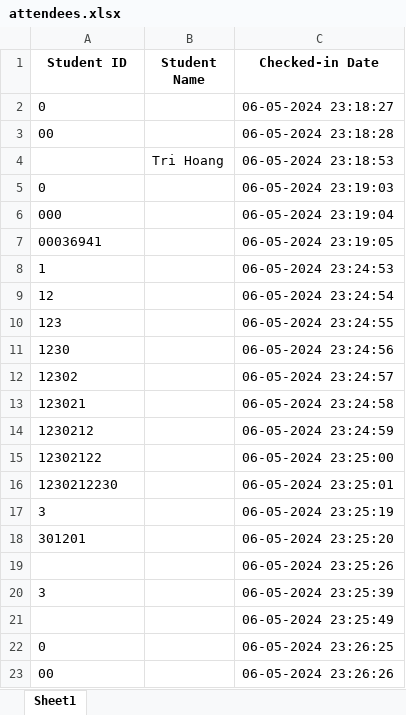
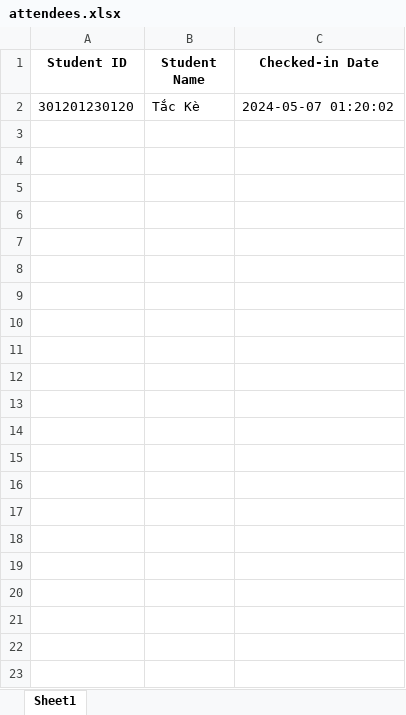
Before and after one commit to khanhkhanh1210/RFID_EMBEDDED, an Excel workbook: check_in_gui/attendees.xlsx, sheet Sheet1, drawn as a sheet; values as stored, in another font and other column widths than the file's, no borders; removed rows and columns are numbered as before the commit, all else as after; the diff names each change by its address in the sheet, - before the commit and + after, or states it on an @@ line.

```diff
--- a/check_in_gui/attendees.xlsx (sheet Sheet1)
+++ b/check_in_gui/attendees.xlsx (sheet Sheet1)
-row 2: 0 |  | 06-05-2024 23:18:27
-row 3: 00 |  | 06-05-2024 23:18:28
-row 4:  | Tri Hoang | 06-05-2024 23:18:53
-row 5: 0 |  | 06-05-2024 23:19:03
-row 6: 000 |  | 06-05-2024 23:19:04
-row 7: 00036941 |  | 06-05-2024 23:19:05
-row 8: 1 |  | 06-05-2024 23:24:53
-row 9: 12 |  | 06-05-2024 23:24:54
-row 10: 123 |  | 06-05-2024 23:24:55
-row 11: 1230 |  | 06-05-2024 23:24:56
-row 12: 12302 |  | 06-05-2024 23:24:57
-row 13: 123021 |  | 06-05-2024 23:24:58
-row 14: 1230212 |  | 06-05-2024 23:24:59
-row 15: 12302122 |  | 06-05-2024 23:25:00
-row 16: 1230212230 |  | 06-05-2024 23:25:01
-row 17: 3 |  | 06-05-2024 23:25:19
-row 18: 301201 |  | 06-05-2024 23:25:20
-row 19:  |  | 06-05-2024 23:25:26
-row 20: 3 |  | 06-05-2024 23:25:39
-row 21:  |  | 06-05-2024 23:25:49
-row 22: 0 |  | 06-05-2024 23:26:25
-row 23: 00 |  | 06-05-2024 23:26:26
+row 2: 301201230120 | Tắc Kè | 2024-05-07 01:20:02
```
Also changed, not shown: check_in_gui/studentinfo.xlsx, 4 other files.
